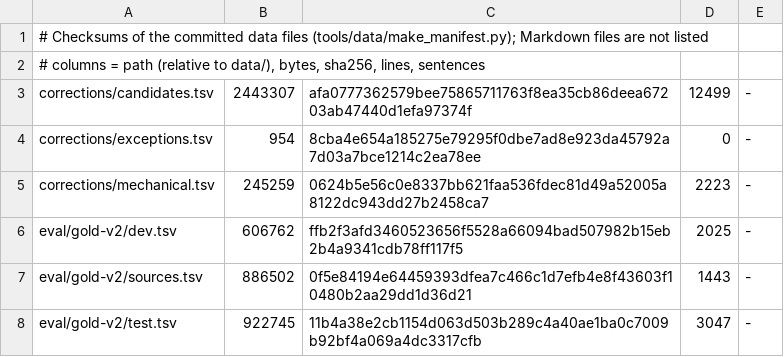
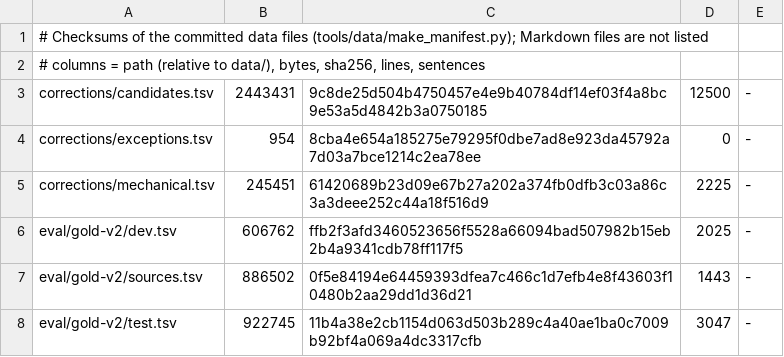
Before and after one commit to demaconsulting/PartOfSpeech, a TSV file: data/MANIFEST.tsv, drawn as a sheet; only a part is shown.

```diff
--- a/data/MANIFEST.tsv
+++ b/data/MANIFEST.tsv
@@ -2,5 +2,5 @@
 # columns = path (relative to data/), bytes, sha256, lines, sentences
-corrections/candidates.tsv	2443307	afa0777362579bee75865711763f8ea35cb86deea67203ab47440d1efa97374f	12499	-
+corrections/candidates.tsv	2443431	9c8de25d504b4750457e4e9b40784df14ef03f4a8bc9e53a5d4842b3a0750185	12500	-
 corrections/exceptions.tsv	954	8cba4e654a185275e79295f0dbe7ad8e923da45792a7d03a7bce1214c2ea78ee	0	-
-corrections/mechanical.tsv	245259	0624b5e56c0e8337bb621faa536fdec81d49a52005a8122dc943dd27b2458ca7	2223	-
+corrections/mechanical.tsv	245451	61420689b23d09e67b27a202a374fb0dfb3c03a86c3a3deee252c44a18f516d9	2225	-
 eval/gold-v2/dev.tsv	606762	ffb2f3afd3460523656f5528a66094bad507982b15eb2b4a9341cdb78ff117f5	2025	-
```
Also changed, not shown: data/corrections/mechanical.tsv, 10 other files.
